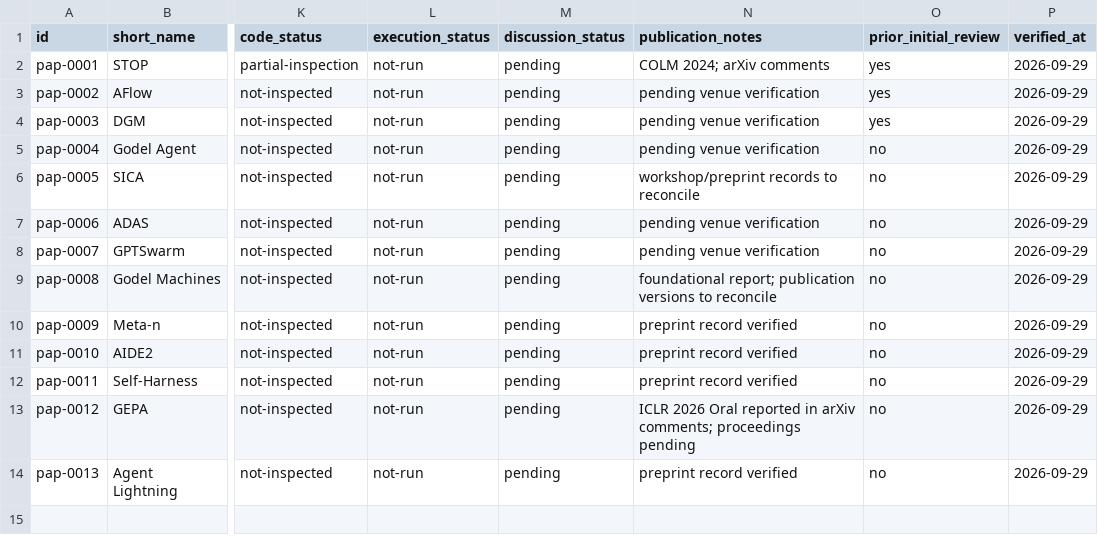
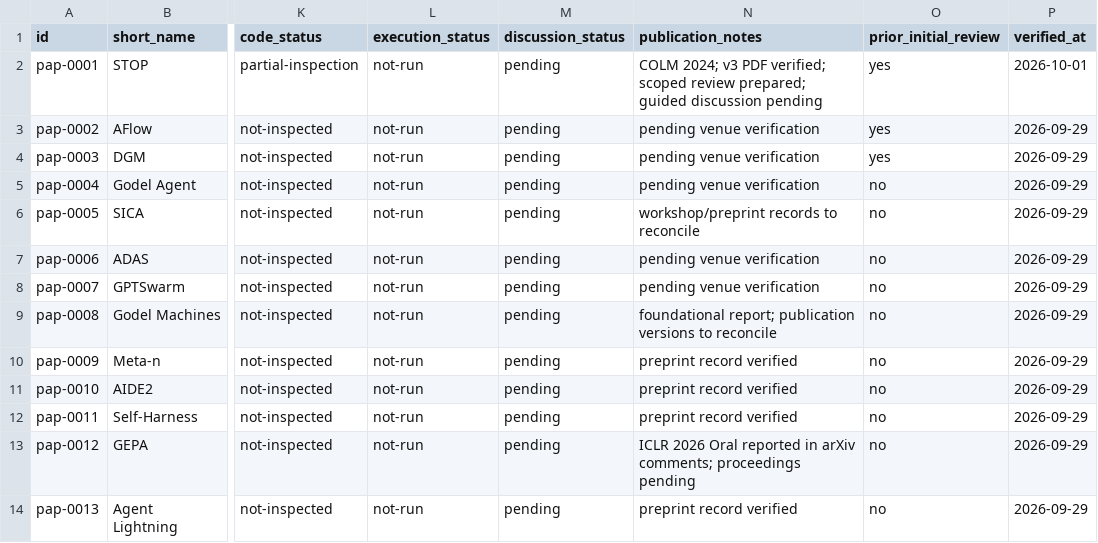
Before and after one commit to jairzinhosantos/thinking-harness, a CSV file: research/literature/catalog.csv, drawn as a sheet; only a part is shown, gaps mark what is left out; the diff names each change by its address in the sheet, - before the commit and + after, or states it on an @@ line.

Commit message:
research: explain STOP and trace its pinned implementation

```diff
--- a/research/literature/catalog.csv
+++ b/research/literature/catalog.csv
-N2 (publication_notes): COLM 2024; arXiv comments
+N2 (publication_notes): COLM 2024; v3 PDF verified; scoped review prepared; guided discussion pending
-P2 (verified_at): 2026-09-29
+P2 (verified_at): 2026-10-01
```
Also changed, not shown: docs/catalog.csv, 1 other file.
